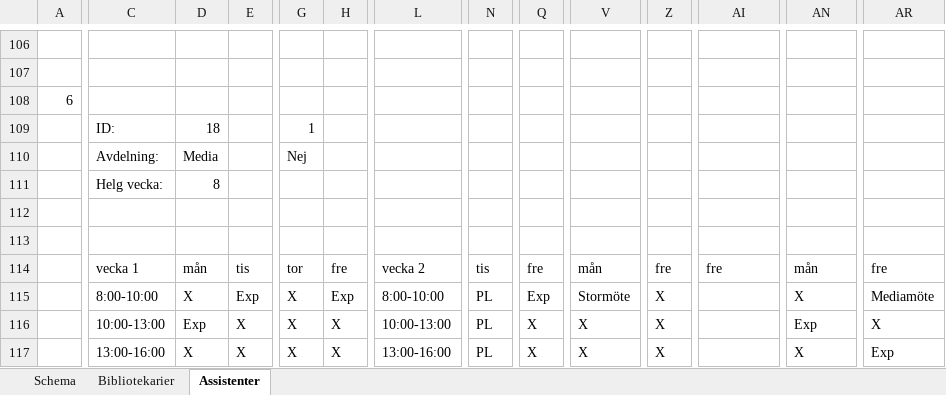
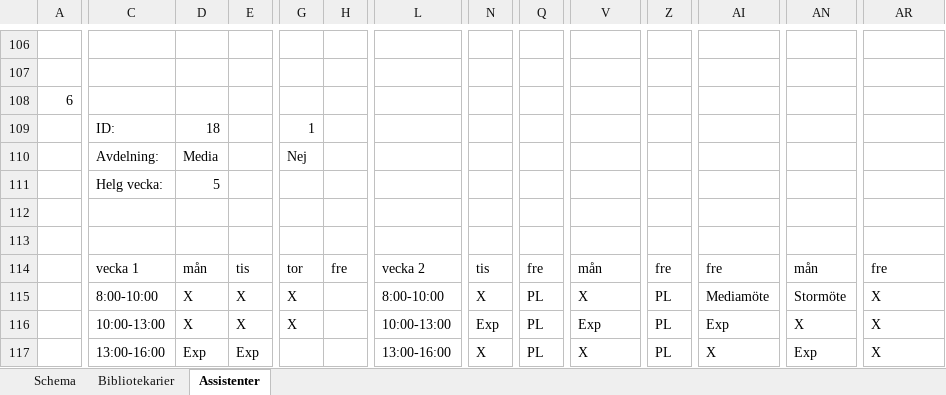
Before and after one commit to Optoteket/main, an Excel workbook: AMPLmodel/Visualisation/Visualize10weeks.xlsm, sheet Assistenter, drawn as a sheet; only a part is shown, gaps mark what is left out; values as stored, in another font and other column widths than the file's, no cell formats; conditional formats not drawn; removed rows and columns are numbered as before the commit, all else as after; rows hold the shown columns only; the diff covers the shown part only; the diff names each change by its address in the sheet, - before the commit and + after, or states it on an @@ line.

```diff
--- a/AMPLmodel/Visualisation/Visualize10weeks.xlsm (sheet Assistenter)
+++ b/AMPLmodel/Visualisation/Visualize10weeks.xlsm (sheet Assistenter)
-D111: 8
+D111: 5
-E115: Exp
+E115: X
-H115: Exp
+H115: (empty)
-N115: PL
+N115: X
-Q115: Exp
+Q115: PL
-V115: Stormöte
+V115: X
-Z115: X
+Z115: PL
-AI115: (empty)
+AI115: Mediamöte
-AN115: X
+AN115: Stormöte
-AR115: Mediamöte
+AR115: X
+row 116:  | 10:00-13:00 | X | X | X |  | 10:00-13:00 | Exp | PL | Exp | PL | Exp | X | X
-C117: 10:00-13:00
+C117: 13:00-16:00
-E117: X
+E117: Exp
-G117: X
+G117: (empty)
-H117: X
+H117: (empty)
-L117: 10:00-13:00
+L117: 13:00-16:00
-N117: PL
+N117: X
-Q117: X
+Q117: PL
-Z117: X
+Z117: PL
-AI117: (empty)
+AI117: X
-row 117:  | 13:00-16:00 | X | X | X | X | 13:00-16:00 | PL | X | X | X |  | X | Exp
```
Also changed, not shown: 19 added rows, 19 removed rows, 7 moved rows and 699 edited cells elsewhere in this sheet, sheet Bibliotekarier, sheet Schema, cell formats, 10 other files.
